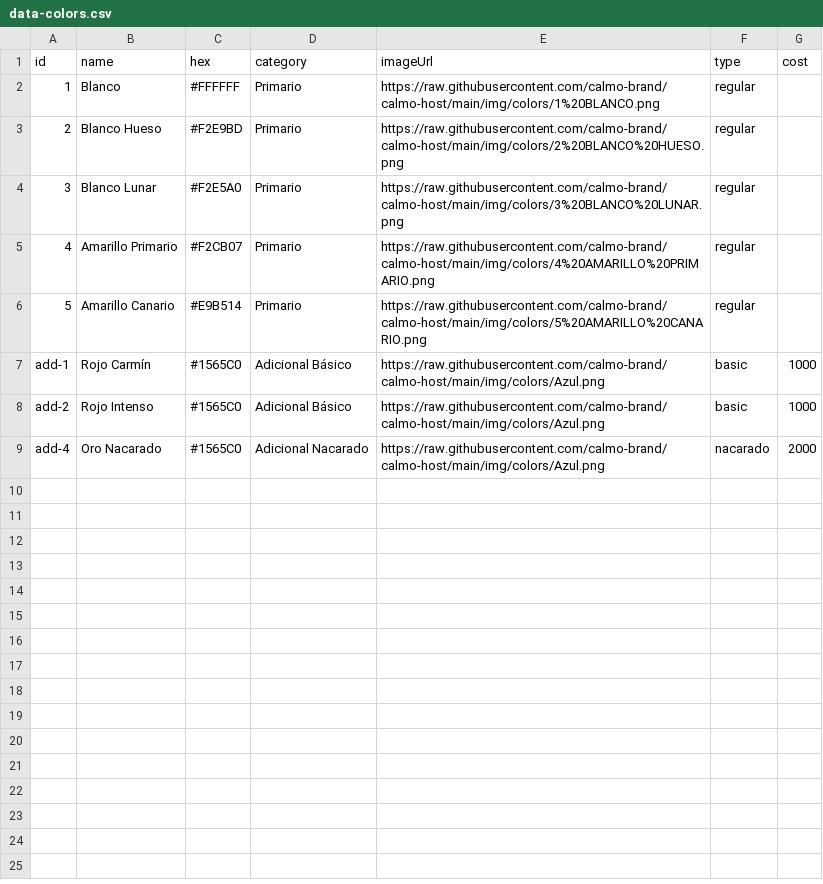
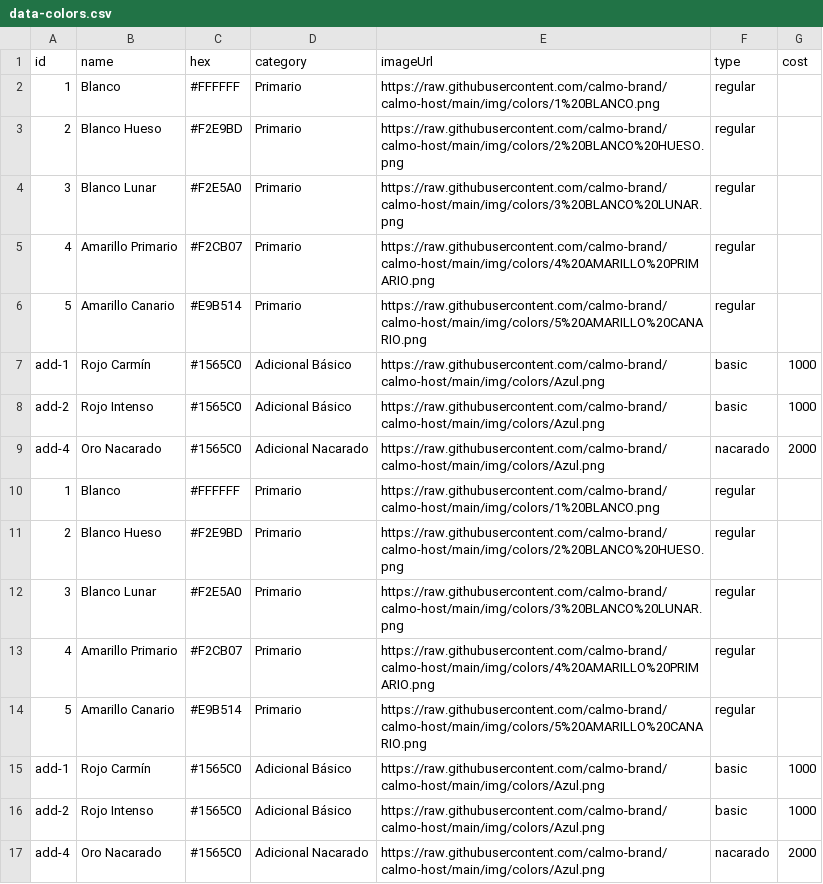
Before and after one commit to calmo-brand/calmo-host, a CSV file: catalog/colors/data-colors.csv, drawn as a sheet.

Commit message:
Update data-colors.csv

```diff
--- a/catalog/colors/data-colors.csv
+++ b/catalog/colors/data-colors.csv
@@ -9 +9,9 @@ add-2,Rojo Intenso,#1565C0,Adicional Básico,https://raw.githubusercontent.com/c
 add-4,Oro Nacarado,#1565C0,Adicional Nacarado,https://raw.githubusercontent.com/calmo-brand/calmo-host/main/img/colors/Azul.png,nacarado,2000
+1,Blanco,#FFFFFF,Primario,https://raw.githubusercontent.com/calmo-brand/calmo-host/main/img/colors/1%20BLANCO.png,regular,
+2,Blanco Hueso,#F2E9BD,Primario,https://raw.githubusercontent.com/calmo-brand/calmo-host/main/img/colors/2%20BLANCO%20HUESO.png,regular,
+3,Blanco Lunar,#F2E5A0,Primario,https://raw.githubusercontent.com/calmo-brand/calmo-host/main/img/colors/3%20BLANCO%20LUNAR.png,regular,
+4,Amarillo Primario,#F2CB07,Primario,https://raw.githubusercontent.com/calmo-brand/calmo-host/main/img/colors/4%20AMARILLO%20PRIMARIO.png,regular,
+5,Amarillo Canario,#E9B514,Primario,https://raw.githubusercontent.com/calmo-brand/calmo-host/main/img/colors/5%20AMARILLO%20CANARIO.png,regular,
+add-1,Rojo Carmín,#1565C0,Adicional Básico,https://raw.githubusercontent.com/calmo-brand/calmo-host/main/img/colors/Azul.png,basic,1000
+add-2,Rojo Intenso,#1565C0,Adicional Básico,https://raw.githubusercontent.com/calmo-brand/calmo-host/main/img/colors/Azul.png,basic,1000
+add-4,Oro Nacarado,#1565C0,Adicional Nacarado,https://raw.githubusercontent.com/calmo-brand/calmo-host/main/img/colors/Azul.png,nacarado,2000
```
